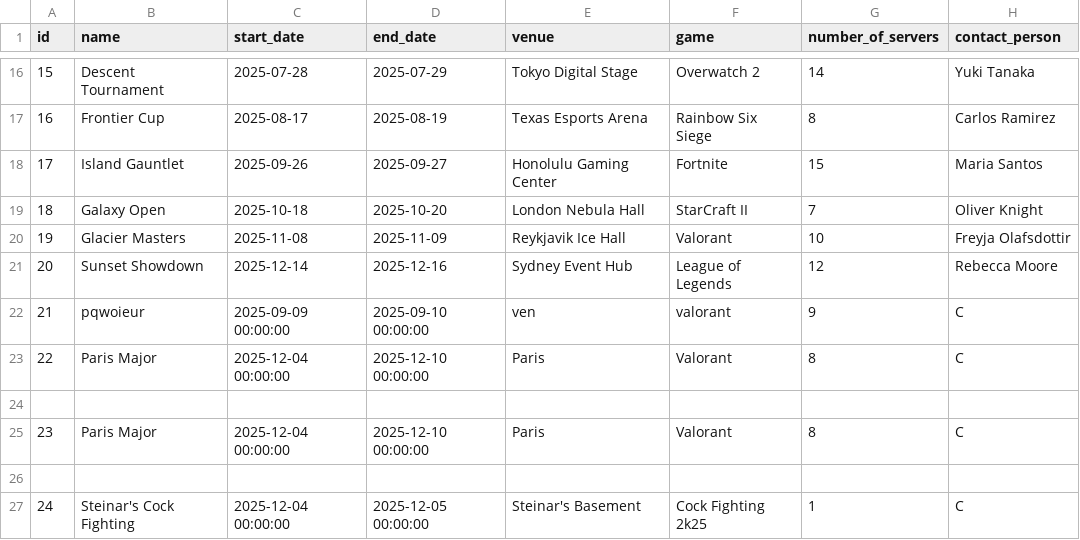
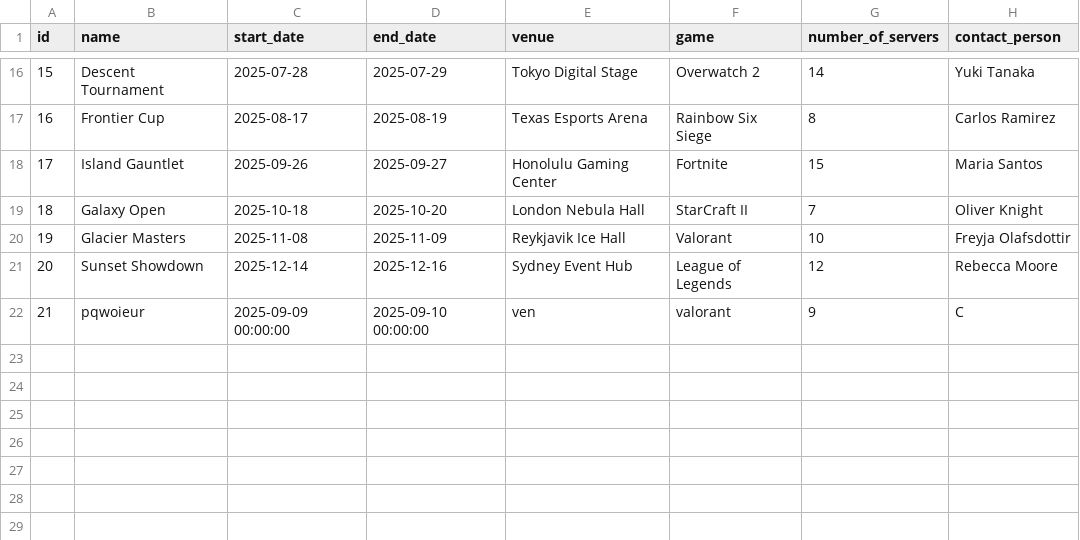
Before and after one commit to SteinarHelgi/esport_cup, a CSV file: Data/tournaments.csv, drawn as a sheet; only a part is shown, gaps mark what is left out.

Commit message:
fix: remove duplicate 'Paris Major' entry from tournaments.csv

```diff
--- a/Data/tournaments.csv
+++ b/Data/tournaments.csv
@@ -22,6 +22 @@ id,name,start_date,end_date,venue,game,number_of_servers,contact_person
 21,pqwoieur,2025-09-09 00:00:00,2025-09-10 00:00:00,ven,valorant,9,C
-22,Paris Major,2025-12-04 00:00:00,2025-12-10 00:00:00,Paris,Valorant,8,C
-
-23,Paris Major,2025-12-04 00:00:00,2025-12-10 00:00:00,Paris,Valorant,8,C
-
-24,Steinar's Cock Fighting,2025-12-04 00:00:00,2025-12-05 00:00:00,Steinar's Basement,Cock Fighting 2k25,1,C
```
